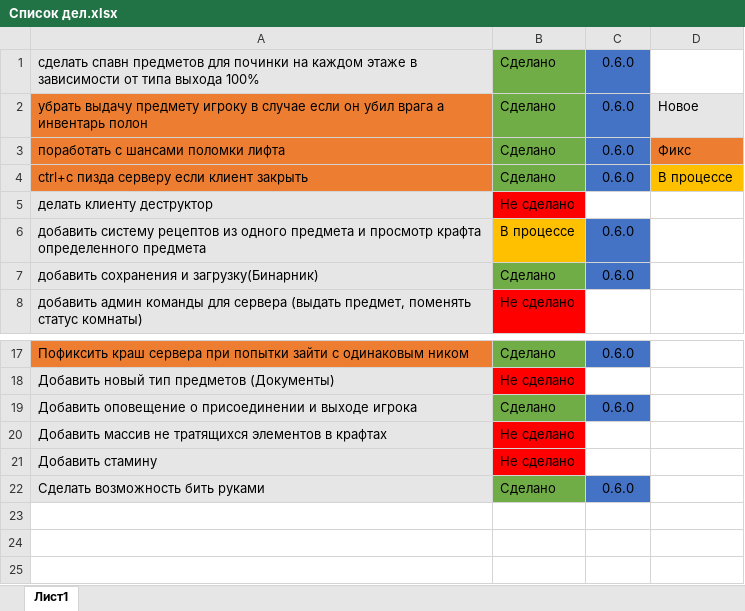
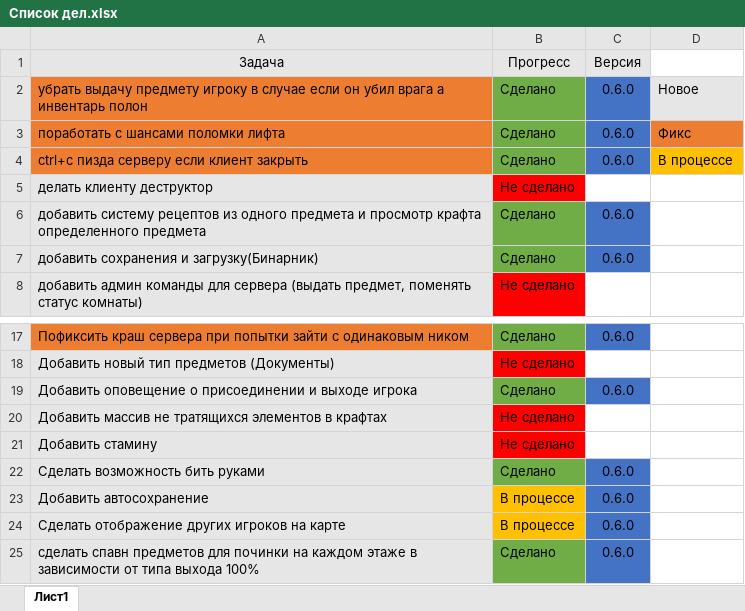
Before and after one commit to GamePadd/GigahrushMUD, an Excel workbook: Список дел.xlsx, sheet Лист1, drawn as a sheet; only a part is shown, gaps mark what is left out; values as stored, in another font and other column widths than the file's, no borders; the diff names each change by its address in the sheet, - before the commit and + after, or states it on an @@ line.

```diff
--- a/Список дел.xlsx (sheet Лист1)
+++ b/Список дел.xlsx (sheet Лист1)
+row 1: Задача | Прогресс | Версия
-B6: В процессе
+B6: Cделано
-B6 fill: #FFC000
+B6 fill: #70AD47
+row 23: Добавить автосохранение | В процессе | 0.6.0
+row 24: Сделать отображение других игроков на карте | В процессе | 0.6.0
@@ row 1 moved to row 25: сделать спавн предметов для починки на к… @@
```
Also changed, not shown: 4 other files.
